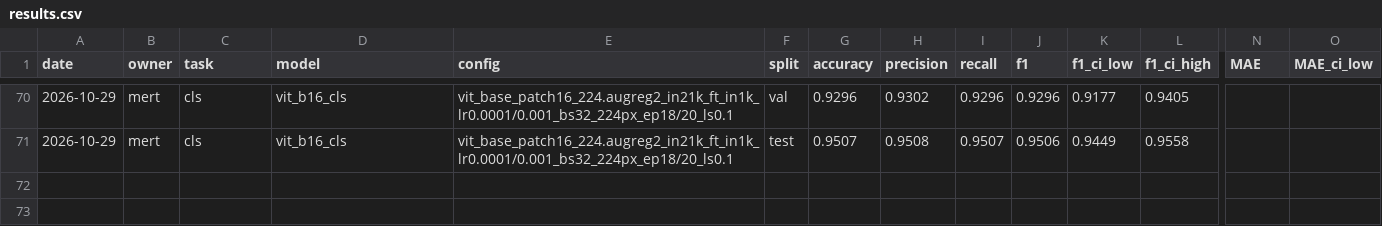
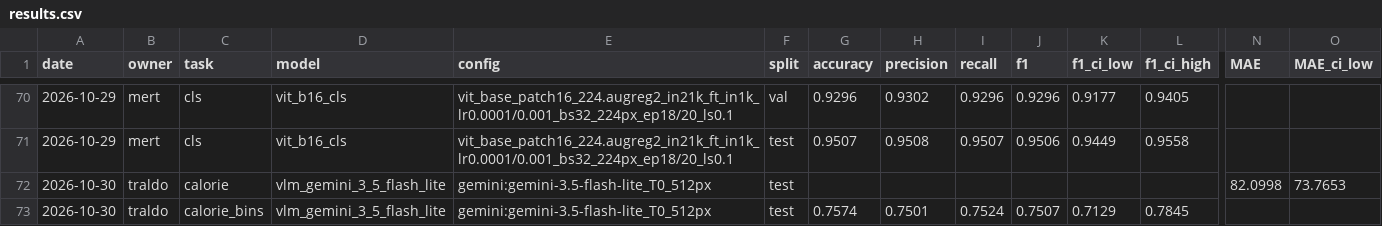
Before and after one commit to traldo44/kalori-tahmini, a CSV file: results/results.csv, drawn as a sheet; only a part is shown, gaps mark what is left out; rows hold the shown columns only; the diff names each change by its address in the sheet, - before the commit and + after, or states it on an @@ line.

Commit message:
Adım 14 final (507 tabak, VLM 82,1 kcal), Adım 16 kardeş-sızıntısı ölçümü (etkisi yok), Adım 17 Kaggle notebook'u

```diff
--- a/results/results.csv
+++ b/results/results.csv
+row 72: 2026-10-30 | traldo | calorie | vlm_gemini_3_5_flash_lite | gemini:gemini-3.5-flash-lite_T0_512px | test |  |  |  |  |  |  | 82.0998 | 73.7653
+row 73: 2026-10-30 | traldo | calorie_bins | vlm_gemini_3_5_flash_lite | gemini:gemini-3.5-flash-lite_T0_512px | test | 0.7574 | 0.7501 | 0.7524 | 0.7507 | 0.7129 | 0.7845
```
Also changed, not shown: results/eval_aralik_mae.csv, 13 other files.
